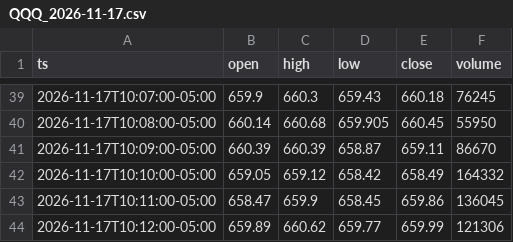
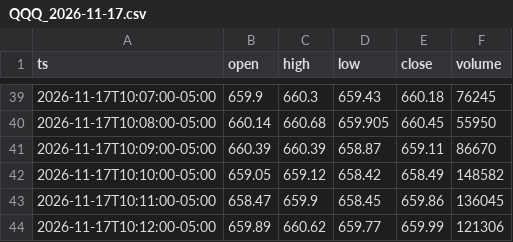
Before and after one commit to alyg7002-lang/orb-bot, a CSV file: data/charts/QQQ_2026-11-17.csv, drawn as a sheet; only a part is shown, gaps mark what is left out; the diff covers the shown part only.

```diff
--- a/data/charts/QQQ_2026-11-17.csv
+++ b/data/charts/QQQ_2026-11-17.csv
@@ -41,3 +41,3 @@ ts,open,high,low,close,volume
 2026-11-17T10:09:00-05:00,660.39,660.39,658.87,659.11,86670
-2026-11-17T10:10:00-05:00,659.05,659.12,658.42,658.49,164332
+2026-11-17T10:10:00-05:00,659.05,659.12,658.42,658.49,148582
 2026-11-17T10:11:00-05:00,658.47,659.9,658.45,659.86,136045
```
Also changed, not shown: 20 added rows and 1 edited cell elsewhere in this file, data/charts/AAPL_2026-11-17.csv, 8 other files.
